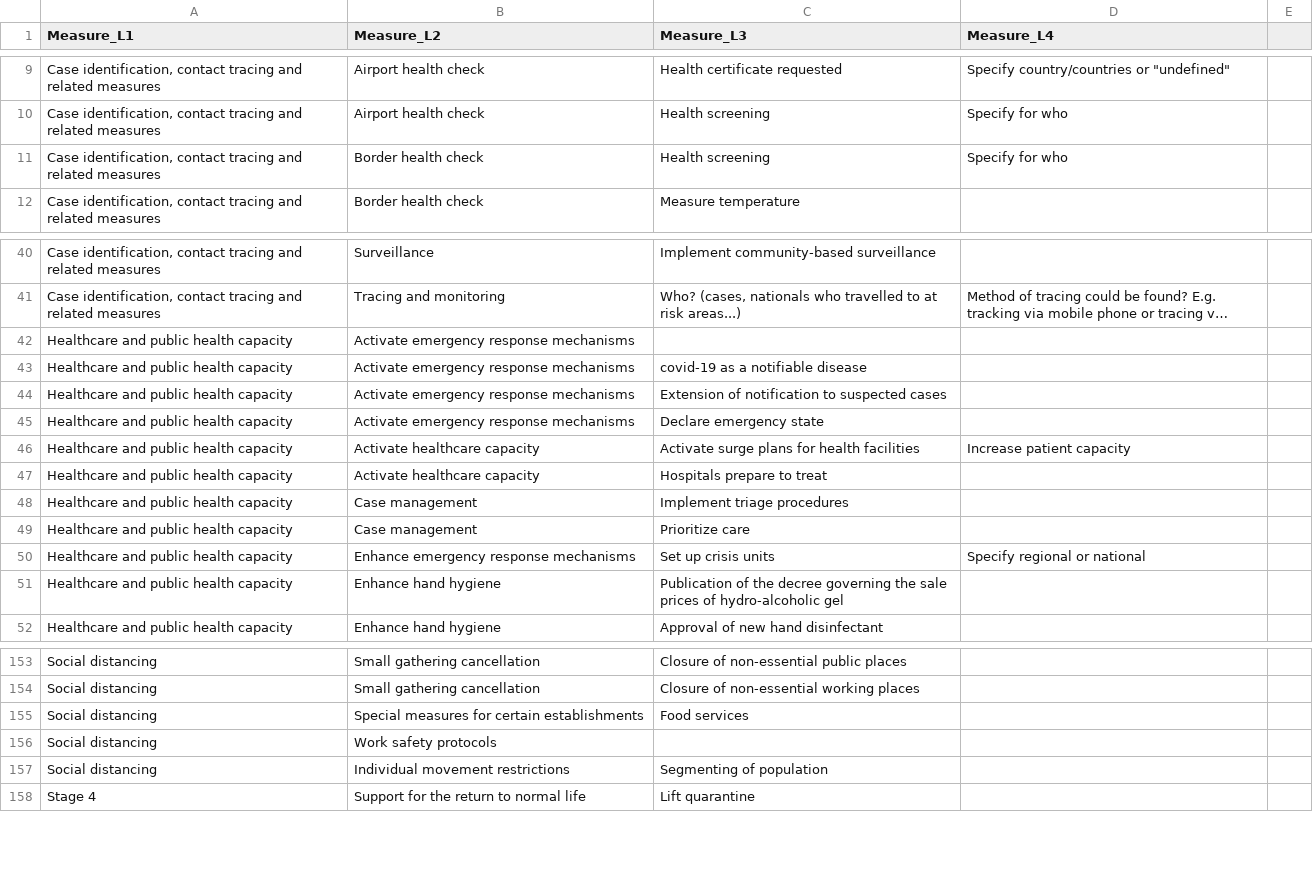
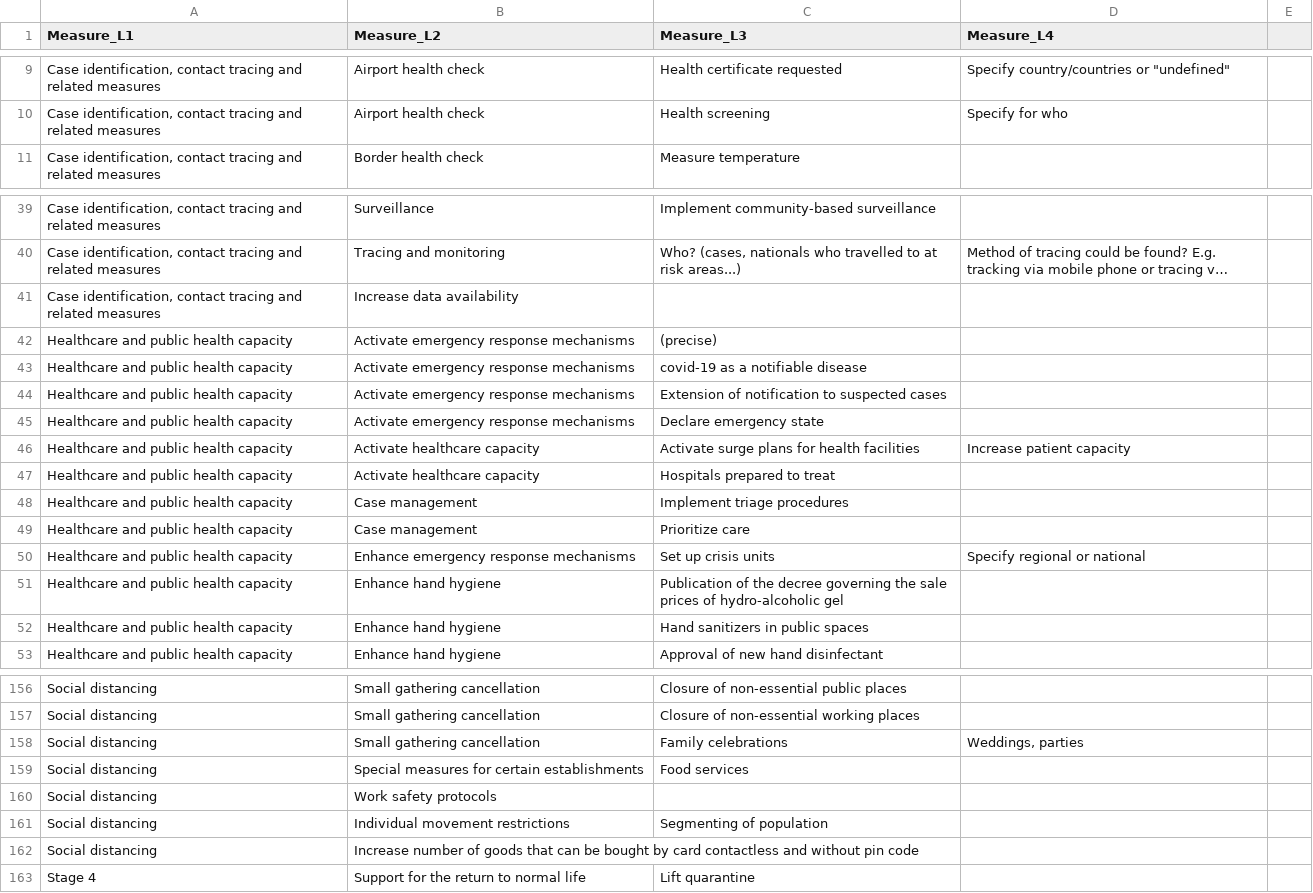
Before and after one commit to amel-github/covid19-interventionmeasures, a CSV file: List_measures_by_category.csv, drawn as a sheet; only a part is shown, gaps mark what is left out; long unchanged cells end in …; removed rows and columns are numbered as before the commit, all else as after; the diff covers the shown part only; the diff names each change by its address in the sheet, - before the commit and + after, or states it on an @@ line.

```diff
--- a/List_measures_by_category.csv
+++ b/List_measures_by_category.csv
-row 11: Case identification, contact tracing and related measures | Border health check | Health screening | Specify for who
+row 41: Case identification, contact tracing and related measures | Increase data availability
-C42 (Measure_L3): (empty)
+C42 (Measure_L3): (precise)
-C47 (Measure_L3): Hospitals prepare to treat
+C47 (Measure_L3): Hospitals prepared to treat
+row 52: Healthcare and public health capacity | Enhance hand hygiene | Hand sanitizers in public spaces
+row 158: Social distancing | Small gathering cancellation | Family celebrations | Weddings, parties
+row 162: Social distancing | Increase number of goods that can be bought by card contactless and without pin code
```
Also changed, not shown: 4 added rows, 1 removed row and 8 edited cells elsewhere in this file, 1 other file.
